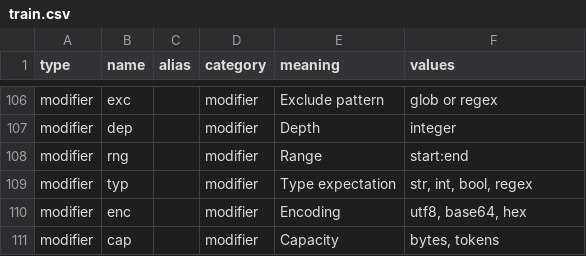
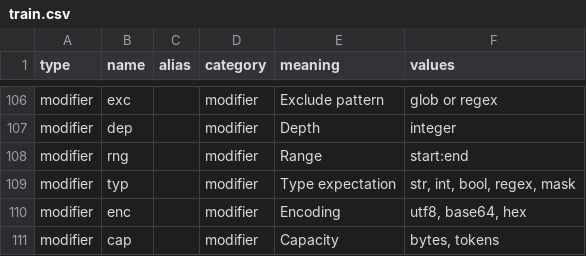
Before and after one commit to ilang-ai/ilang-dict, a CSV file: train.csv, drawn as a sheet; only a part is shown, gaps mark what is left out.

```diff
--- a/train.csv
+++ b/train.csv
@@ -108,3 +108,3 @@ modifier,dep,,modifier,Depth,integer
 modifier,rng,,modifier,Range,start:end
-modifier,typ,,modifier,Type expectation,"str, int, bool, regex"
+modifier,typ,,modifier,Type expectation,"str, int, bool, regex, mask"
 modifier,enc,,modifier,Encoding,"utf8, base64, hex"
```
Also changed, not shown: 1 other file.
